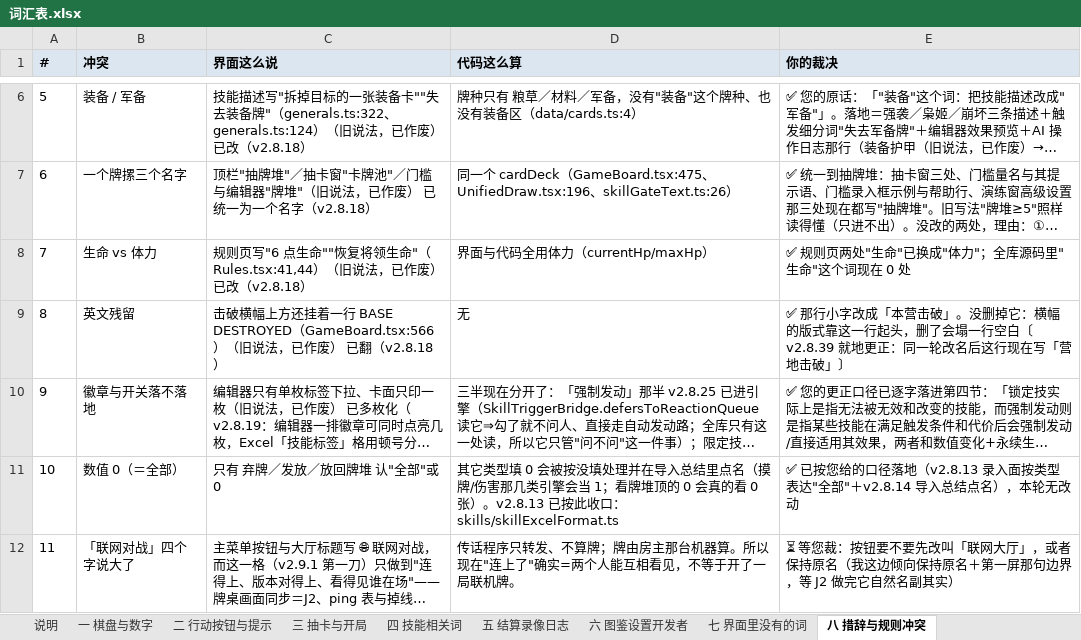
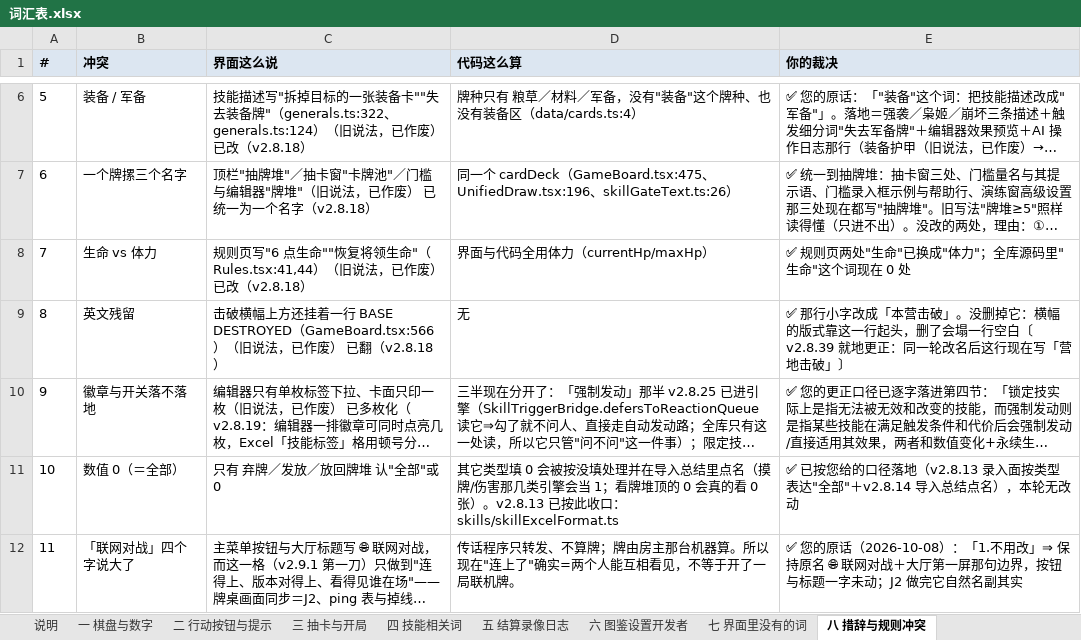
Before and after one commit to DJXD248/three-kingdoms-2.0, an Excel workbook: 词汇表.xlsx, sheet 八 措辞与规则冲突, drawn as a sheet; only a part is shown, gaps mark what is left out; long unchanged cells end in …; values as stored, in another font and other column widths than the file's, no borders; the diff names each change by its address in the sheet, - before the commit and + after, or states it on an @@ line.

Commit message:
docs(联机J1·v2.9.1 回填): CI #262 读数落地＋用户裁「联网对战」保持原名＋队列重排（J2 抢在觉醒技前）
- 推送已发生：feat 6539913 + docs 143113b（=标签 v2.9.1）上 origin/master；CI #262 run 37703239827（sha 143113b）四 job 全 success·失败步骤 0，唯一 skipped = test (24) 的覆盖率上报（矩阵去重，设计如此）；feat 与 docs 同一次推送 ⇒ Actions 只按 tip 触发 ⇒ 6539913 无独立 run（不是"没过"）
- 通道按笔登记：当天 github.com 直连=000、api.github.com=200；master 走 gh-rescue 钉 IP 改道、标签走直连；两次推完回查 --local/--global http.proxy 仍为空
- §9 的 PENDING 就地换成 CI 读数，并加 ⑨（回填轮三件事）⑩（本轮四闸单趟读数）；§3 索引行补 docs sha 与 gates/锚/CI 三字段；滚动段同批
- 名称裁定落地：词汇表 §八 第 11 行「你的裁决」那格 ⏳→✅（原话「1.不用改」逐字入格），重跑 glossary-xlsx＝八节 30/38/27/34/9/18/8/11（结构未变、只有那一格换文字）；判据 = 那张表是活表格，填它不算回改已发布文本，但原话+日期必须同轮记进 §12
- §12-115 扩到十三条：⑬ = 用户三条口令（不用改／推／先做 J2）与三条派生判据（名称已定下一刀不许再动；同一次收尾两笔推送可走不同通道、按笔记；版本号不是排队号码，归属留到开工那一刀当场声明）
- 双历史：AI 史加 ⑮（推送通道/CI/裁定/重排/本轮读数全证据），人读史 ⑩⑪ 就地收口；CHANGELOG 2.9.1 条的 PENDING 与"等裁"字样改为已推与已裁
- 纯文档回填 ⇒ src/ 逐字未动、两锚如实登记为"未跑"（不写作"没变"）；四闸单趟 = check 0 / eslint 0·29 遗留警告零新增 / coverage exit 0（1,284 例·104 文件，67.89/59.92/59.75/72.64＝落进 §12-115⑫ 的 ±0.5 数据路带）/ build 2,102,740 B 同体积
- 顺手就地更正一处陈旧状态标记：§3 滚动段里 v2.8.41 那句"run＝PENDING"（当时未推）改为"run＝#256"并注明按 §9 为准

```diff
--- a/词汇表.xlsx (sheet 八 措辞与规则冲突)
+++ b/词汇表.xlsx (sheet 八 措辞与规则冲突)
-E12 (你的裁决): ⏳ 等您裁：按钮要不要先改叫「联网大厅」，或者保持原名（我这边倾向保持原名＋第一屏那句边界，等 J2 做完它自然名副其实）
+E12 (你的裁决): ✅ 您的原话（2026-10-08）：「1.不用改」⇒ 保持原名 🌐 联网对战＋大厅第一屏那句边界，按钮与标题一字未动；J2 做完它自然名副其实
```
Also changed, not shown: 6 other files.
